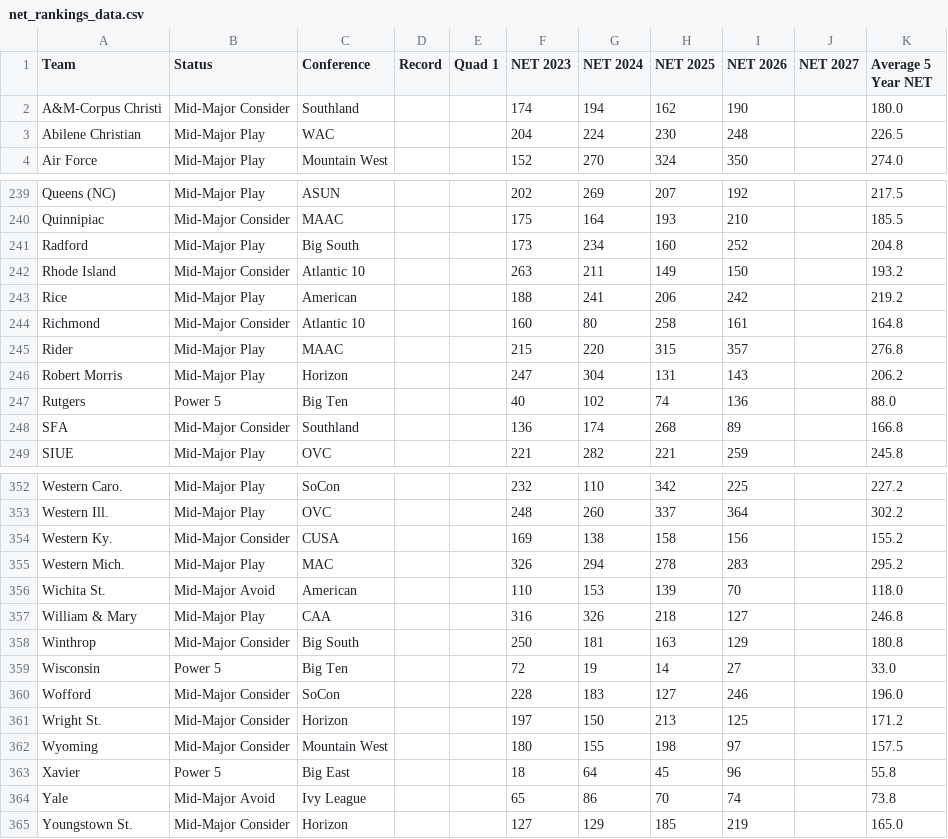
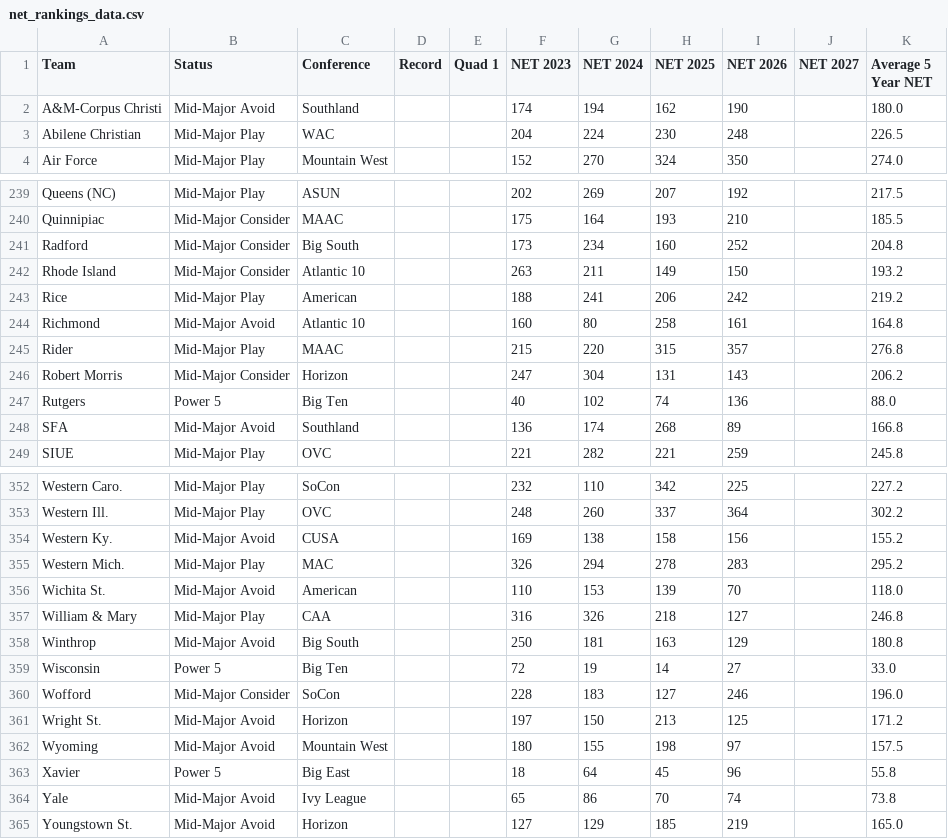
Before and after one commit to vtmbb-stats/net-rankings, a CSV file: net_rankings_data.csv, drawn as a sheet; only a part is shown, gaps mark what is left out; the diff covers the shown part only.

```diff
--- a/net_rankings_data.csv
+++ b/net_rankings_data.csv
@@ -1,3 +1,3 @@
 Team,Status,Conference,Record,Quad 1,NET 2023,NET 2024,NET 2025,NET 2026,NET 2027,Average 5 Year NET
-A&M-Corpus Christi,Mid-Major Consider,Southland,,,174,194,162,190,,180.0
+A&M-Corpus Christi,Mid-Major Avoid,Southland,,,174,194,162,190,,180.0
 Abilene Christian,Mid-Major Play,WAC,,,204,224,230,248,,226.5
@@ -240,10 +240,10 @@ Queens (NC),Mid-Major Play,ASUN,,,202,269,207,192,,217.5
 Quinnipiac,Mid-Major Consider,MAAC,,,175,164,193,210,,185.5
-Radford,Mid-Major Play,Big South,,,173,234,160,252,,204.8
+Radford,Mid-Major Consider,Big South,,,173,234,160,252,,204.8
 Rhode Island,Mid-Major Consider,Atlantic 10,,,263,211,149,150,,193.2
 Rice,Mid-Major Play,American,,,188,241,206,242,,219.2
-Richmond,Mid-Major Consider,Atlantic 10,,,160,80,258,161,,164.8
+Richmond,Mid-Major Avoid,Atlantic 10,,,160,80,258,161,,164.8
 Rider,Mid-Major Play,MAAC,,,215,220,315,357,,276.8
-Robert Morris,Mid-Major Play,Horizon,,,247,304,131,143,,206.2
+Robert Morris,Mid-Major Consider,Horizon,,,247,304,131,143,,206.2
 Rutgers,Power 5,Big Ten,,,40,102,74,136,,88.0
-SFA,Mid-Major Consider,Southland,,,136,174,268,89,,166.8
+SFA,Mid-Major Avoid,Southland,,,136,174,268,89,,166.8
 SIUE,Mid-Major Play,OVC,,,221,282,221,259,,245.8
@@ -353,3 +353,3 @@ Western Caro.,Mid-Major Play,SoCon,,,232,110,342,225,,227.2
 Western Ill.,Mid-Major Play,OVC,,,248,260,337,364,,302.2
-Western Ky.,Mid-Major Consider,CUSA,,,169,138,158,156,,155.2
+Western Ky.,Mid-Major Avoid,CUSA,,,169,138,158,156,,155.2
 Western Mich.,Mid-Major Play,MAC,,,326,294,278,283,,295.2
@@ -357,9 +357,9 @@ Wichita St.,Mid-Major Avoid,American,,,110,153,139,70,,118.0
 William & Mary,Mid-Major Play,CAA,,,316,326,218,127,,246.8
-Winthrop,Mid-Major Consider,Big South,,,250,181,163,129,,180.8
+Winthrop,Mid-Major Avoid,Big South,,,250,181,163,129,,180.8
 Wisconsin,Power 5,Big Ten,,,72,19,14,27,,33.0
 Wofford,Mid-Major Consider,SoCon,,,228,183,127,246,,196.0
-Wright St.,Mid-Major Consider,Horizon,,,197,150,213,125,,171.2
-Wyoming,Mid-Major Consider,Mountain West,,,180,155,198,97,,157.5
+Wright St.,Mid-Major Avoid,Horizon,,,197,150,213,125,,171.2
+Wyoming,Mid-Major Avoid,Mountain West,,,180,155,198,97,,157.5
 Xavier,Power 5,Big East,,,18,64,45,96,,55.8
 Yale,Mid-Major Avoid,Ivy League,,,65,86,70,74,,73.8
-Youngstown St.,Mid-Major Consider,Horizon,,,127,129,185,219,,165.0
+Youngstown St.,Mid-Major Avoid,Horizon,,,127,129,185,219,,165.0
```
Also changed, not shown: 38 edited cells elsewhere in this file, 3 other files.
